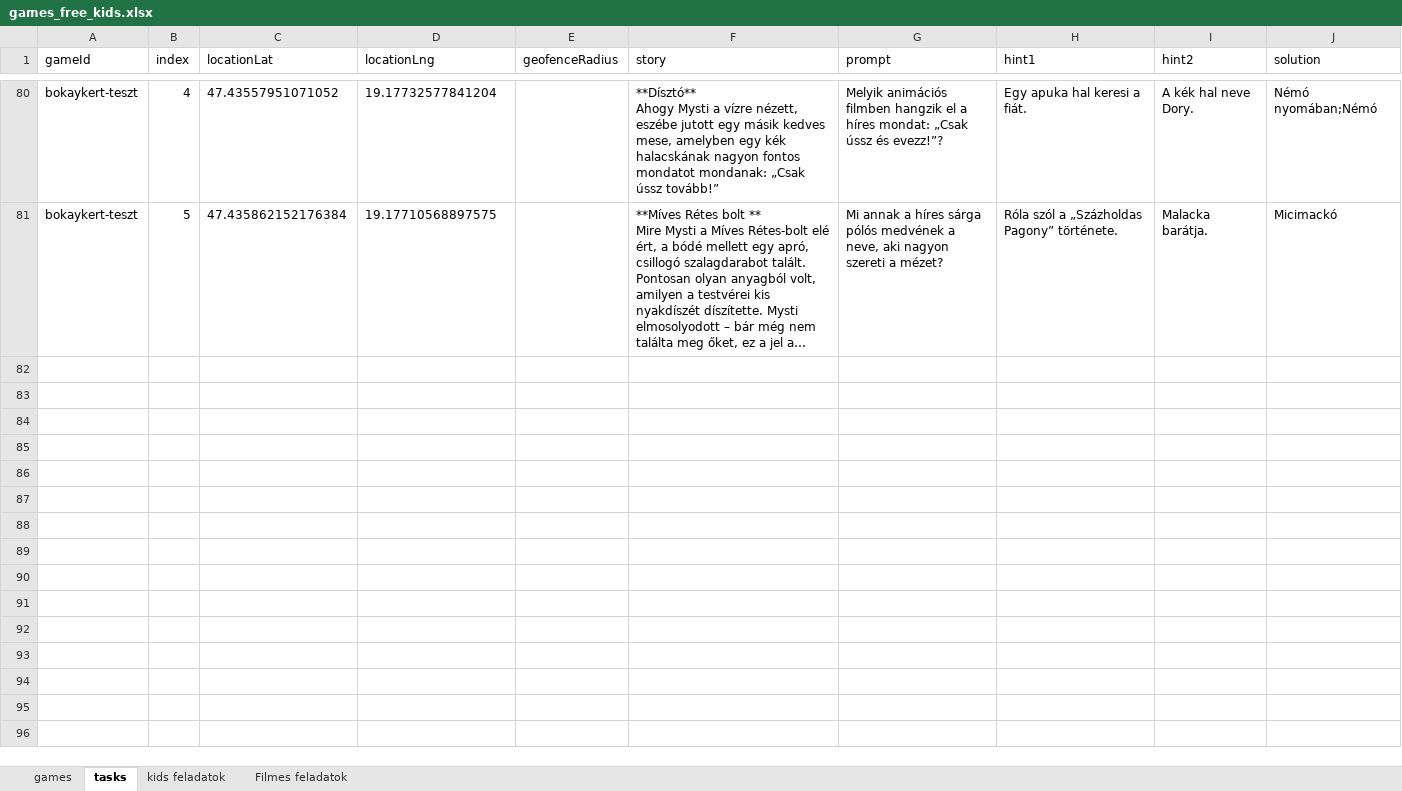
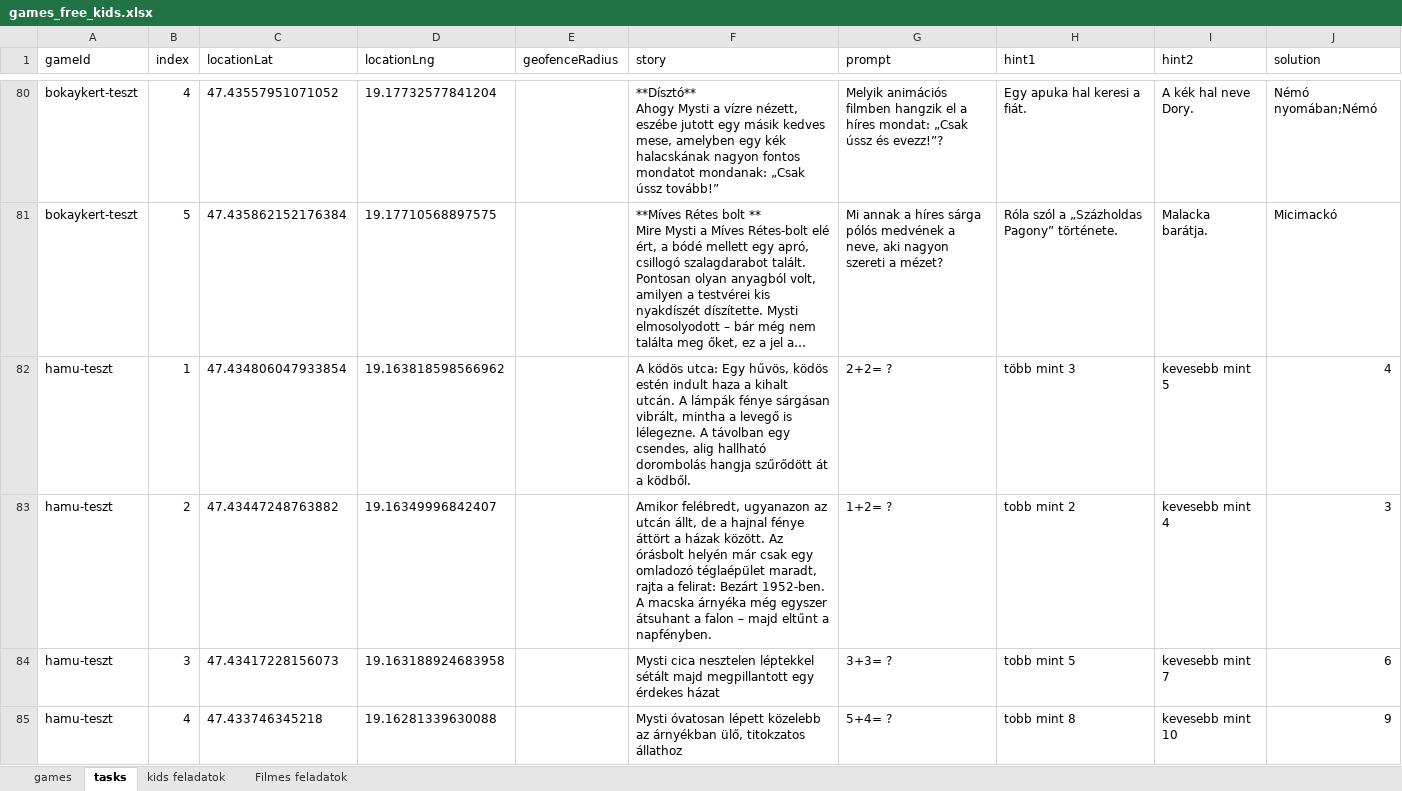
Before and after one commit to MystiGo-hu/MystiGo, an Excel workbook: games/games_free_kids.xlsx, sheet tasks, drawn as a sheet; only a part is shown, gaps mark what is left out; long unchanged cells end in …; values as stored, in another font and other column widths than the file's, no borders; the diff covers the shown part only; the diff names each change by its address in the sheet, - before the commit and + after, or states it on an @@ line.

Commit message:
Add files via upload

```diff
--- a/games/games_free_kids.xlsx (sheet tasks)
+++ b/games/games_free_kids.xlsx (sheet tasks)
+row 82: hamu-teszt | 1 | 47.434806047933854 | 19.163818598566962 |  | A ködös utca: Egy hűvös, ködös estén indult haza a kihalt utcán. A lámpák fénye sárgásan vibrált, mintha a levegő is lélegezne. A távolban egy csendes, alig hallható dorombolás hangja szűrődött át a ködből. | 2+2= ? | több mint 3 | kevesebb mint 5 | 4
+row 83: hamu-teszt | 2 | 47.43447248763882 | 19.16349996842407 |  | Amikor felébredt, ugyanazon az utcán állt, de a hajnal fénye áttört a házak között. Az órásbolt helyén már csak egy omladozó téglaépület maradt, rajta a felirat: Bezárt 1952-ben. A macska árnyéka még egyszer átsuhant a falon – majd eltűnt a napfényben. | 1+2= ? | tobb mint 2 | kevesebb mint 4 | 3
+row 84: hamu-teszt | 3 | 47.43417228156073 | 19.163188924683958 |  | Mysti cica nesztelen léptekkel sétált majd megpillantott egy érdekes házat | 3+3= ? | tobb mint 5 | kevesebb mint 7 | 6
+row 85: hamu-teszt | 4 | 47.433746345218 | 19.16281339630088 |  | Mysti óvatosan lépett közelebb az árnyékban ülő, titokzatos állathoz | 5+4= ? | tobb mint 8 | kevesebb mint 10 | 9
```
Also changed, not shown: 4 added rows elsewhere in this sheet, sheet games.
